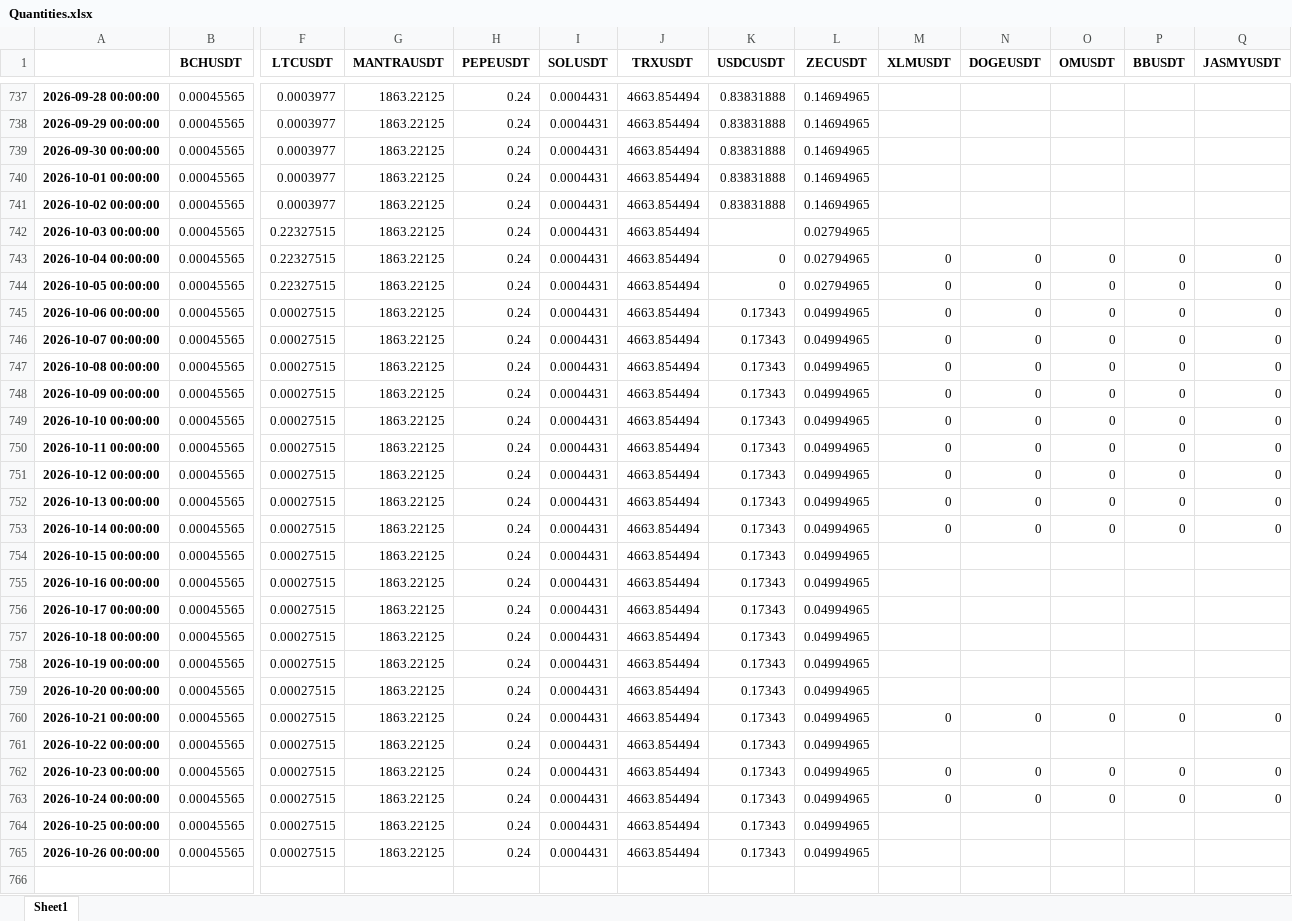
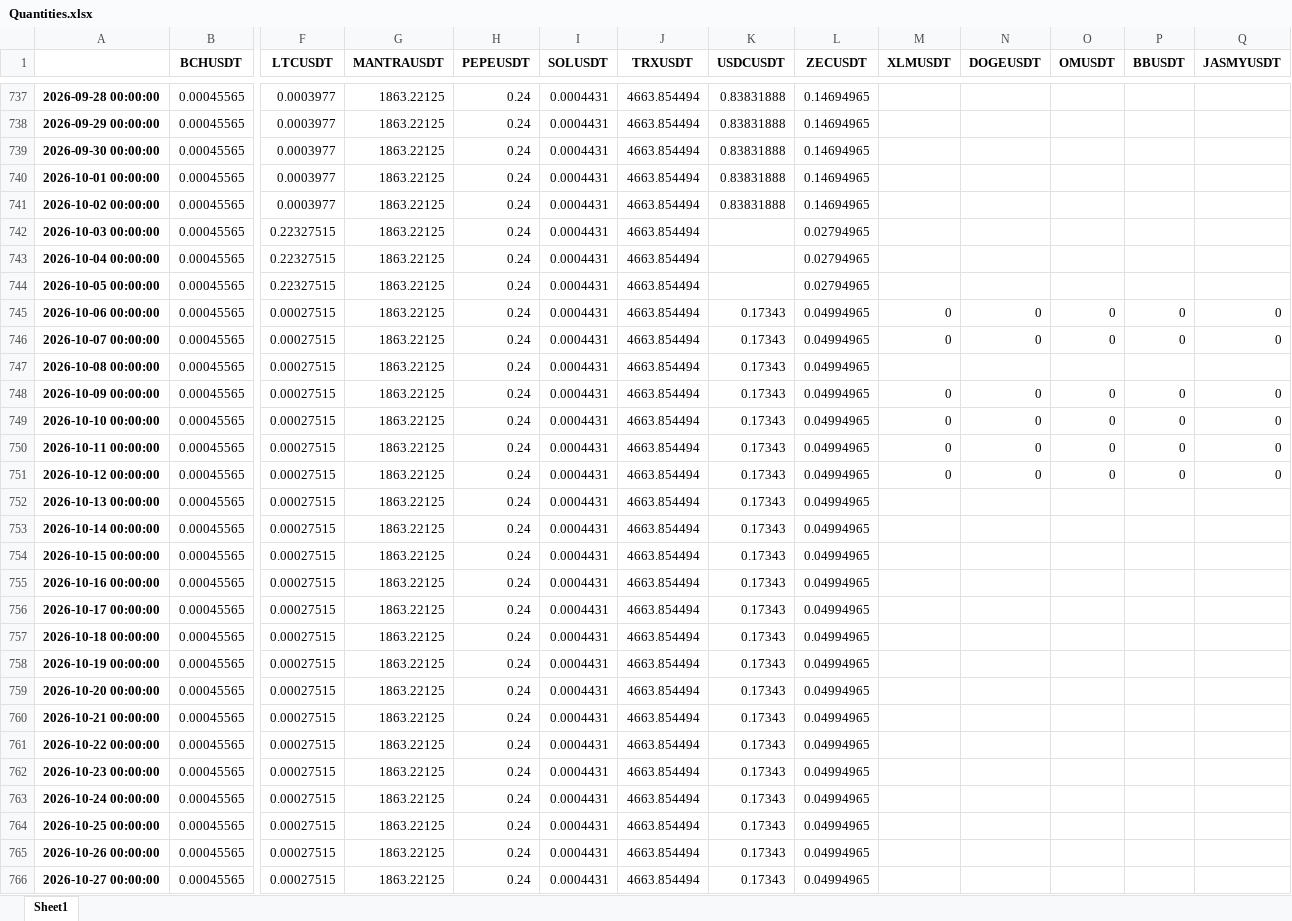
Before and after one commit to niroojane/Risk-Management, an Excel workbook: BinancePTF/Quantities.xlsx, sheet Sheet1, drawn as a sheet; only a part is shown, gaps mark what is left out; values as stored, in another font and other column widths than the file's, no borders; rows hold the shown columns only; the diff names each change by its address in the sheet, - before the commit and + after, or states it on an @@ line.

Commit message:
Add/Update Quantities.xlsx via API

```diff
--- a/BinancePTF/Quantities.xlsx (sheet Sheet1)
+++ b/BinancePTF/Quantities.xlsx (sheet Sheet1)
-K743:K744 (USDCUSDT): 0
+K743:K744 (USDCUSDT): (empty)
-M743:M744 (XLMUSDT): 0
+M743:M744 (XLMUSDT): (empty)
-N743:N744 (DOGEUSDT): 0
+N743:N744 (DOGEUSDT): (empty)
-O743:O744 (OMUSDT): 0
+O743:O744 (OMUSDT): (empty)
-P743:P744 (BBUSDT): 0
+P743:P744 (BBUSDT): (empty)
-Q743:Q744 (JASMYUSDT): 0
+Q743:Q744 (JASMYUSDT): (empty)
-M747 (XLMUSDT): 0
+M747 (XLMUSDT): (empty)
-N747 (DOGEUSDT): 0
+N747 (DOGEUSDT): (empty)
-O747 (OMUSDT): 0
+O747 (OMUSDT): (empty)
-P747 (BBUSDT): 0
+P747 (BBUSDT): (empty)
-Q747 (JASMYUSDT): 0
+Q747 (JASMYUSDT): (empty)
-M752:M753 (XLMUSDT): 0
+M752:M753 (XLMUSDT): (empty)
-N752:N753 (DOGEUSDT): 0
+N752:N753 (DOGEUSDT): (empty)
-O752:O753 (OMUSDT): 0
+O752:O753 (OMUSDT): (empty)
-P752:P753 (BBUSDT): 0
+P752:P753 (BBUSDT): (empty)
-Q752:Q753 (JASMYUSDT): 0
+Q752:Q753 (JASMYUSDT): (empty)
-M760 (XLMUSDT): 0
+M760 (XLMUSDT): (empty)
-N760 (DOGEUSDT): 0
+N760 (DOGEUSDT): (empty)
-O760 (OMUSDT): 0
+O760 (OMUSDT): (empty)
-P760 (BBUSDT): 0
+P760 (BBUSDT): (empty)
-Q760 (JASMYUSDT): 0
+Q760 (JASMYUSDT): (empty)
-M762:M763 (XLMUSDT): 0
+M762:M763 (XLMUSDT): (empty)
-N762:N763 (DOGEUSDT): 0
+N762:N763 (DOGEUSDT): (empty)
-O762:O763 (OMUSDT): 0
+O762:O763 (OMUSDT): (empty)
-P762:P763 (BBUSDT): 0
+P762:P763 (BBUSDT): (empty)
-Q762:Q763 (JASMYUSDT): 0
+Q762:Q763 (JASMYUSDT): (empty)
+row 766: 2026-10-27 00:00:00 | 0.00045565 | 0.00027515 | 1863.22125 | 0.24 | 0.0004431 | 4663.854494 | 0.17343 | 0.04994965
```
